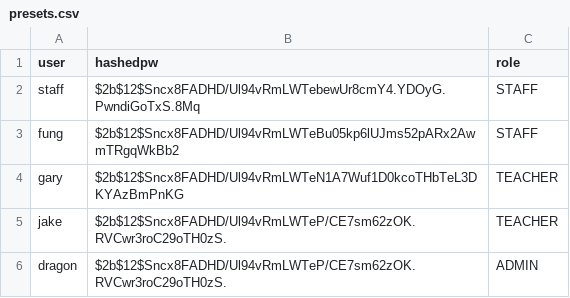
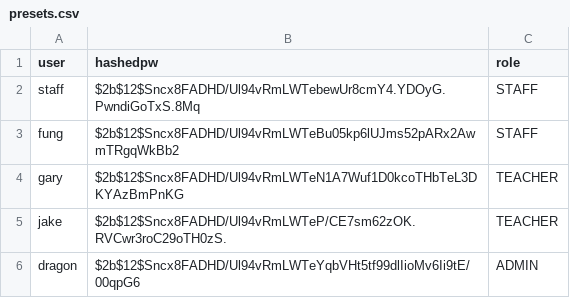
Before and after one commit to Trample86/TTS, a CSV file: presets.csv, drawn as a sheet.

Commit message:
Modify user data in presets.csv
Updated user roles and hashed passwords in presets.csv

```diff
--- a/presets.csv
+++ b/presets.csv
@@ -5,2 +5,2 @@ gary,$2b$12$Sncx8FADHD/Ul94vRmLWTeN1A7Wuf1D0kcoTHbTeL3DKYAzBmPnKG,TEACHER
 jake,$2b$12$Sncx8FADHD/Ul94vRmLWTeP/CE7sm62zOK.RVCwr3roC29oTH0zS.,TEACHER
-dragon,$2b$12$Sncx8FADHD/Ul94vRmLWTeP/CE7sm62zOK.RVCwr3roC29oTH0zS.,ADMIN
+dragon,$2b$12$Sncx8FADHD/Ul94vRmLWTeYqbVHt5tf99dlIioMv6Ii9tE/00qpG6,ADMIN
```
